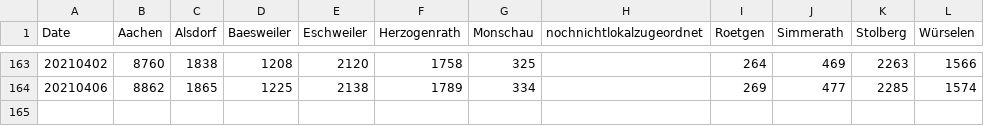
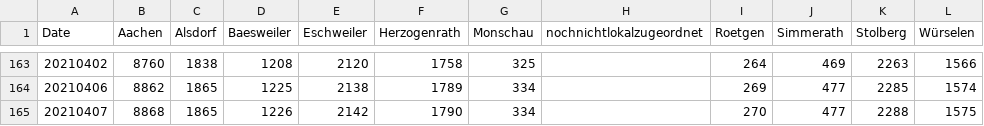
Before and after one commit to Baconwolf/AachenCoronaData, a CSV file: totalcases.csv, drawn as a sheet; only a part is shown, gaps mark what is left out; the diff names each change by its address in the sheet, - before the commit and + after, or states it on an @@ line.

Commit message:
updated data 2021-04-07

```diff
--- a/totalcases.csv
+++ b/totalcases.csv
+row 165: 20210407 | 8868 | 1865 | 1226 | 2142 | 1790 | 334 |  | 270 | 477 | 2288 | 1575
```
Also changed, not shown: activecases.csv, 3 other files.
